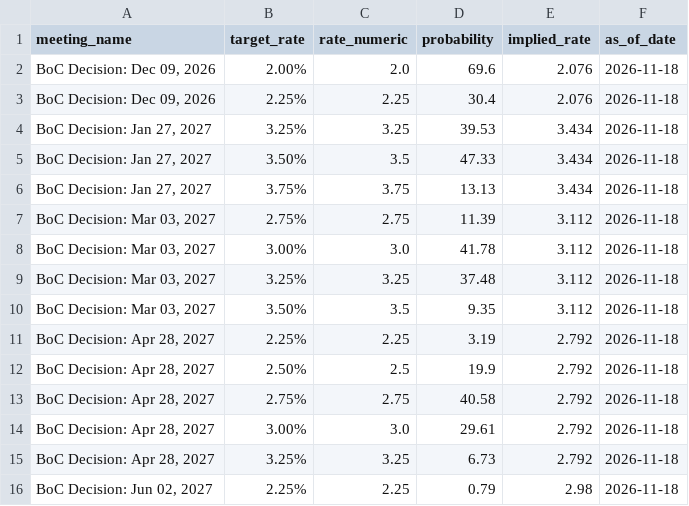
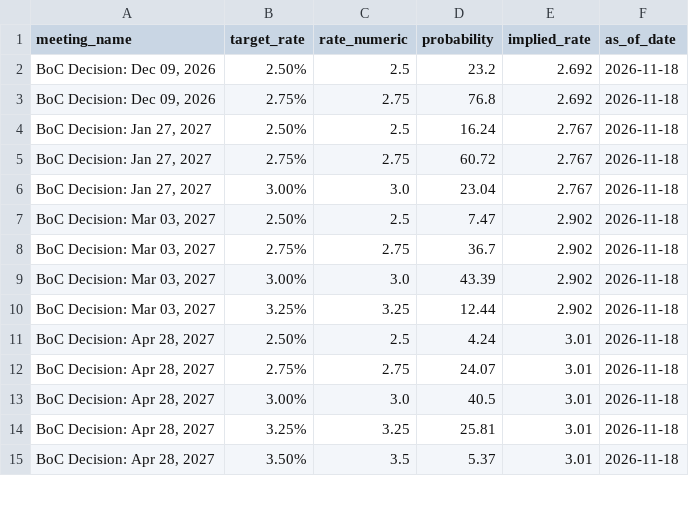
Before and after one commit to RomanelloAndre/SnoResearchPublish, a CSV file: data/boc_probabilities.csv, drawn as a sheet; only a part is shown; the diff covers the shown part only.

Commit message:
Daily automated rates update: 2026-11-18

```diff
--- a/data/boc_probabilities.csv
+++ b/data/boc_probabilities.csv
@@ -1,16 +1,15 @@
 meeting_name,target_rate,rate_numeric,probability,implied_rate,as_of_date
-"BoC Decision: Dec 09, 2026",2.00%,2.0,69.6,2.076,2026-11-18
-"BoC Decision: Dec 09, 2026",2.25%,2.25,30.4,2.076,2026-11-18
-"BoC Decision: Jan 27, 2027",3.25%,3.25,39.53,3.434,2026-11-18
-"BoC Decision: Jan 27, 2027",3.50%,3.5,47.33,3.434,2026-11-18
-"BoC Decision: Jan 27, 2027",3.75%,3.75,13.13,3.434,2026-11-18
-"BoC Decision: Mar 03, 2027",2.75%,2.75,11.39,3.112,2026-11-18
-"BoC Decision: Mar 03, 2027",3.00%,3.0,41.78,3.112,2026-11-18
-"BoC Decision: Mar 03, 2027",3.25%,3.25,37.48,3.112,2026-11-18
-"BoC Decision: Mar 03, 2027",3.50%,3.5,9.35,3.112,2026-11-18
-"BoC Decision: Apr 28, 2027",2.25%,2.25,3.19,2.792,2026-11-18
-"BoC Decision: Apr 28, 2027",2.50%,2.5,19.9,2.792,2026-11-18
-"BoC Decision: Apr 28, 2027",2.75%,2.75,40.58,2.792,2026-11-18
-"BoC Decision: Apr 28, 2027",3.00%,3.0,29.61,2.792,2026-11-18
-"BoC Decision: Apr 28, 2027",3.25%,3.25,6.73,2.792,2026-11-18
-"BoC Decision: Jun 02, 2027",2.25%,2.25,0.79,2.98,2026-11-18
+"BoC Decision: Dec 09, 2026",2.50%,2.5,23.2,2.692,2026-11-18
+"BoC Decision: Dec 09, 2026",2.75%,2.75,76.8,2.692,2026-11-18
+"BoC Decision: Jan 27, 2027",2.50%,2.5,16.24,2.767,2026-11-18
+"BoC Decision: Jan 27, 2027",2.75%,2.75,60.72,2.767,2026-11-18
+"BoC Decision: Jan 27, 2027",3.00%,3.0,23.04,2.767,2026-11-18
+"BoC Decision: Mar 03, 2027",2.50%,2.5,7.47,2.902,2026-11-18
+"BoC Decision: Mar 03, 2027",2.75%,2.75,36.7,2.902,2026-11-18
+"BoC Decision: Mar 03, 2027",3.00%,3.0,43.39,2.902,2026-11-18
+"BoC Decision: Mar 03, 2027",3.25%,3.25,12.44,2.902,2026-11-18
+"BoC Decision: Apr 28, 2027",2.50%,2.5,4.24,3.01,2026-11-18
+"BoC Decision: Apr 28, 2027",2.75%,2.75,24.07,3.01,2026-11-18
+"BoC Decision: Apr 28, 2027",3.00%,3.0,40.5,3.01,2026-11-18
+"BoC Decision: Apr 28, 2027",3.25%,3.25,25.81,3.01,2026-11-18
+"BoC Decision: Apr 28, 2027",3.50%,3.5,5.37,3.01,2026-11-18
```
Also changed, not shown: 1 added row and 64 edited cells elsewhere in this file, data/boc_implied_curve.csv.
